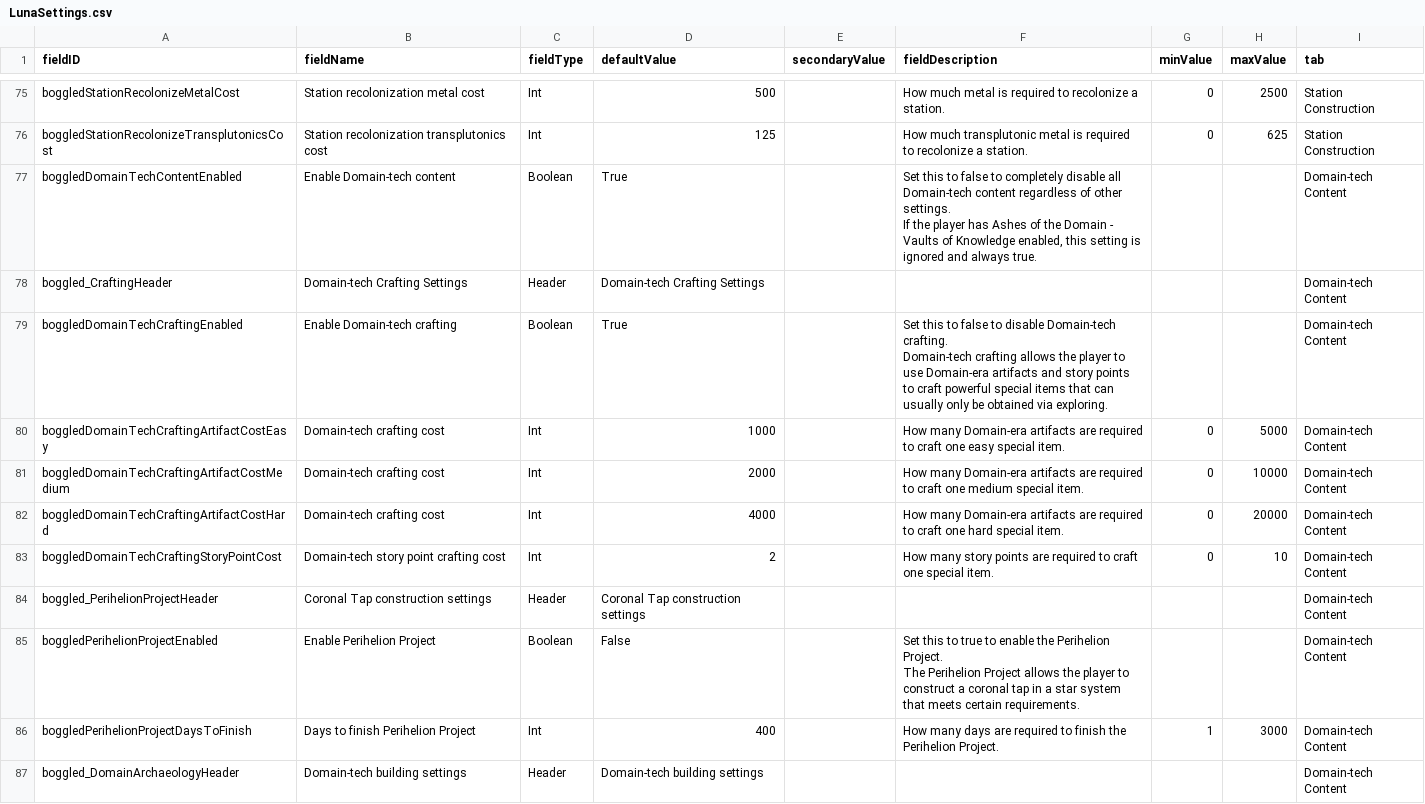
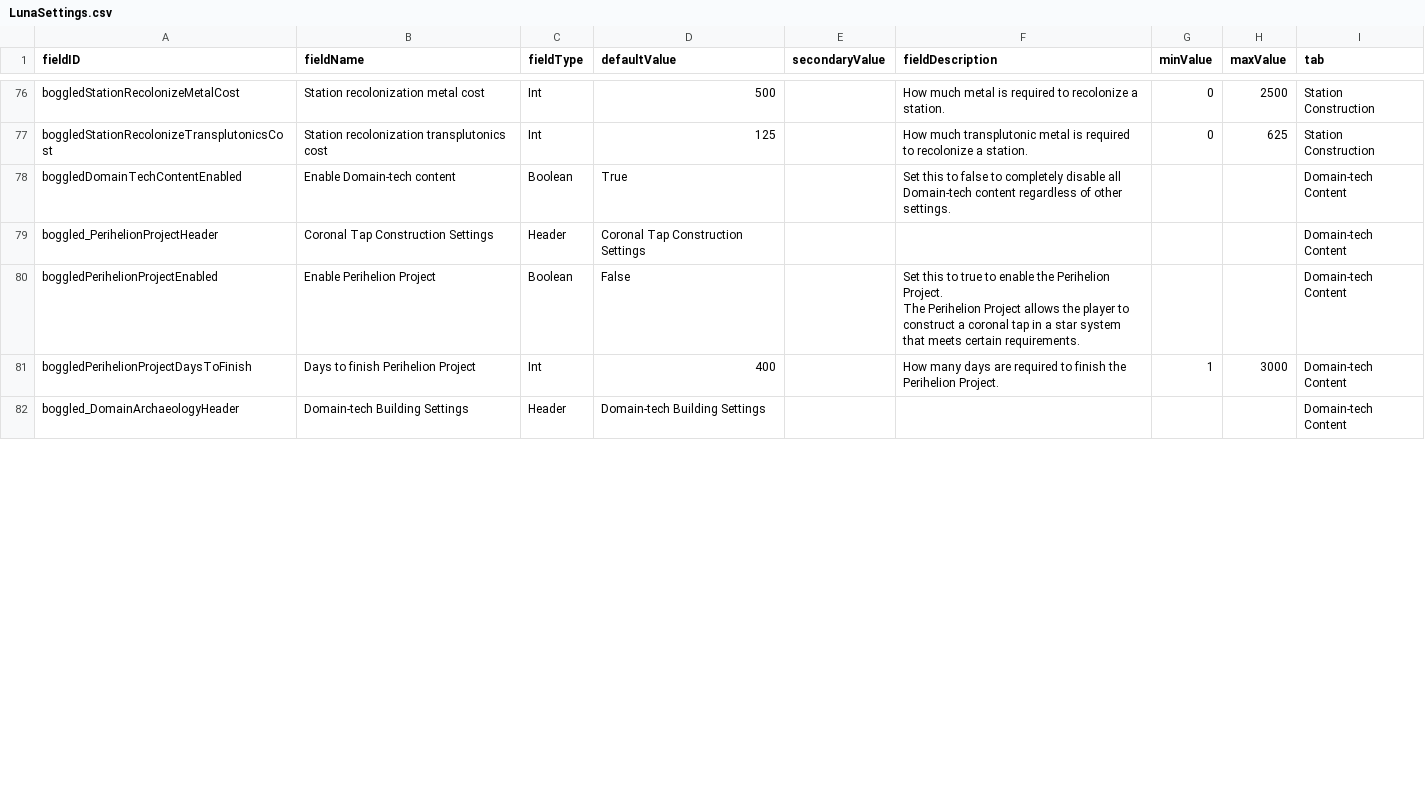
Before and after one commit to boggledstarsector/TASC, a CSV file: data/config/LunaSettings.csv, drawn as a sheet; only a part is shown, gaps mark what is left out; the diff covers the shown part only.

```diff
--- a/data/config/LunaSettings.csv
+++ b/data/config/LunaSettings.csv
@@ -136,14 +119,4 @@ boggledStationRecolonizeMetalCost,Station recolonization metal cost,Int,500,,"Ho
 boggledStationRecolonizeTransplutonicsCost,Station recolonization transplutonics cost,Int,125,,"How much transplutonic metal is required to recolonize a station.",0,625,Station Construction
-boggledDomainTechContentEnabled,Enable Domain-tech content,Boolean,True,,"Set this to false to completely disable all Domain-tech content regardless of other settings.
-
-If the player has Ashes of the Domain - Vaults of Knowledge enabled, this setting is ignored and always true.",,,Domain-tech Content
-boggled_CraftingHeader,Domain-tech Crafting Settings,Header,Domain-tech Crafting Settings,,,,,Domain-tech Content
-boggledDomainTechCraftingEnabled,Enable Domain-tech crafting,Boolean,True,,"Set this to false to disable Domain-tech crafting.
-
-Domain-tech crafting allows the player to use Domain-era artifacts and story points to craft powerful special items that can usually only be obtained via exploring.",,,Domain-tech Content
-boggledDomainTechCraftingArtifactCostEasy,Domain-tech crafting cost,Int,1000,,"How many Domain-era artifacts are required to craft one easy special item.",0,5000,Domain-tech Content
-boggledDomainTechCraftingArtifactCostMedium,Domain-tech crafting cost,Int,2000,,"How many Domain-era artifacts are required to craft one medium special item.",0,10000,Domain-tech Content
-boggledDomainTechCraftingArtifactCostHard,Domain-tech crafting cost,Int,4000,,"How many Domain-era artifacts are required to craft one hard special item.",0,20000,Domain-tech Content
-boggledDomainTechCraftingStoryPointCost,Domain-tech story point crafting cost,Int,2,,"How many story points are required to craft one special item.",0,10,Domain-tech Content
-boggled_PerihelionProjectHeader,Coronal Tap construction settings,Header,Coronal Tap construction settings,,,,,Domain-tech Content
+boggledDomainTechContentEnabled,Enable Domain-tech content,Boolean,True,,"Set this to false to completely disable all Domain-tech content regardless of other settings.",,,Domain-tech Content
+boggled_PerihelionProjectHeader,Coronal Tap Construction Settings,Header,Coronal Tap Construction Settings,,,,,Domain-tech Content
 boggledPerihelionProjectEnabled,Enable Perihelion Project,Boolean,False,,"Set this to true to enable the Perihelion Project.
@@ -152,2 +125,2 @@ The Perihelion Project allows the player to construct a coronal tap in a star sy
 boggledPerihelionProjectDaysToFinish,Days to finish Perihelion Project,Int,400,,"How many days are required to finish the Perihelion Project.",1,3000,Domain-tech Content
-boggled_DomainArchaeologyHeader,Domain-tech building settings,Header,Domain-tech building settings,,,,,Domain-tech Content
+boggled_DomainArchaeologyHeader,Domain-tech Building Settings,Header,Domain-tech Building Settings,,,,,Domain-tech Content
```
Also changed, not shown: 2 added rows, 1 removed row and 18 edited cells elsewhere in this file, 39 other files.
